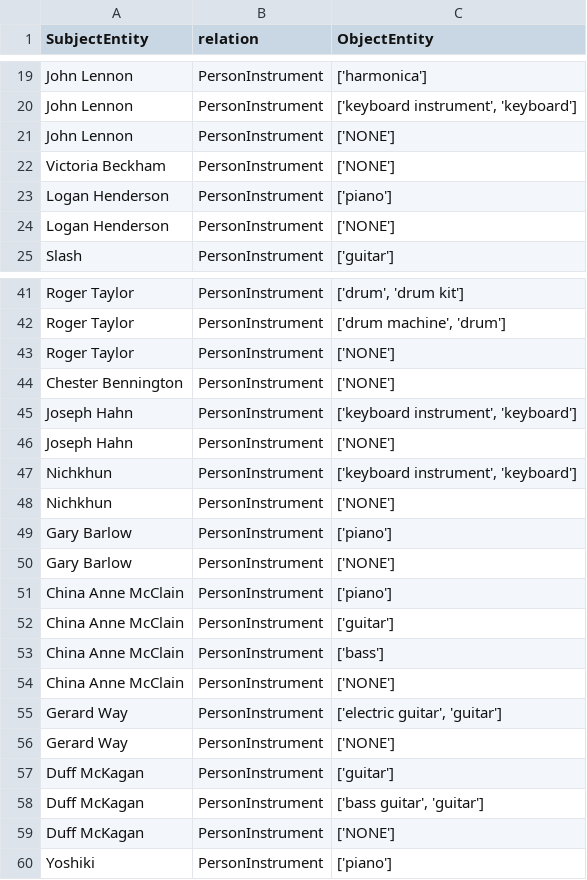
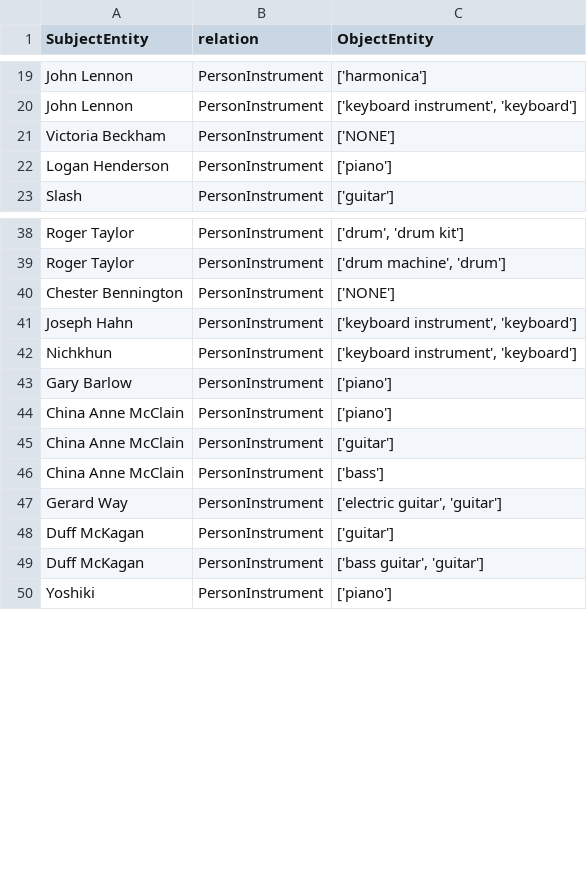
Before and after one commit to lm-kbc/dataset2022, a CSV file: dev/PersonInstrument.csv, drawn as a sheet; only a part is shown, gaps mark what is left out; the diff covers the shown part only.

```diff
--- a/dev/PersonInstrument.csv
+++ b/dev/PersonInstrument.csv
@@ -20,6 +20,4 @@ John Lennon,PersonInstrument,['harmonica']
 John Lennon,PersonInstrument,"['keyboard instrument', 'keyboard']"
-John Lennon,PersonInstrument,['NONE']
 Victoria Beckham,PersonInstrument,['NONE']
 Logan Henderson,PersonInstrument,['piano']
-Logan Henderson,PersonInstrument,['NONE']
 Slash,PersonInstrument,['guitar']
@@ -42,10 +39,6 @@ Roger Taylor,PersonInstrument,"['drum', 'drum kit']"
 Roger Taylor,PersonInstrument,"['drum machine', 'drum']"
-Roger Taylor,PersonInstrument,['NONE']
 Chester Bennington,PersonInstrument,['NONE']
 Joseph Hahn,PersonInstrument,"['keyboard instrument', 'keyboard']"
-Joseph Hahn,PersonInstrument,['NONE']
 Nichkhun,PersonInstrument,"['keyboard instrument', 'keyboard']"
-Nichkhun,PersonInstrument,['NONE']
 Gary Barlow,PersonInstrument,['piano']
-Gary Barlow,PersonInstrument,['NONE']
 China Anne McClain,PersonInstrument,['piano']
@@ -53,8 +46,5 @@ China Anne McClain,PersonInstrument,['guitar']
 China Anne McClain,PersonInstrument,['bass']
-China Anne McClain,PersonInstrument,['NONE']
 Gerard Way,PersonInstrument,"['electric guitar', 'guitar']"
-Gerard Way,PersonInstrument,['NONE']
 Duff McKagan,PersonInstrument,['guitar']
 Duff McKagan,PersonInstrument,"['bass guitar', 'guitar']"
-Duff McKagan,PersonInstrument,['NONE']
 Yoshiki,PersonInstrument,['piano']
```
Also changed, not shown: 18 removed rows elsewhere in this file, train/PersonInstrument.csv.
